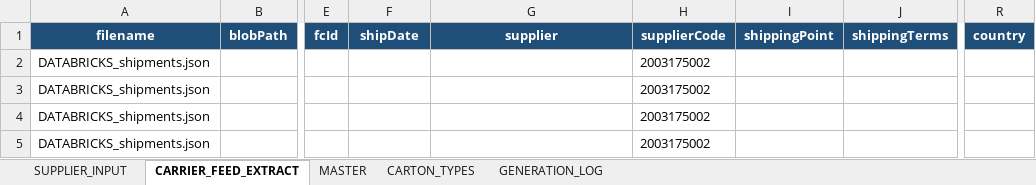
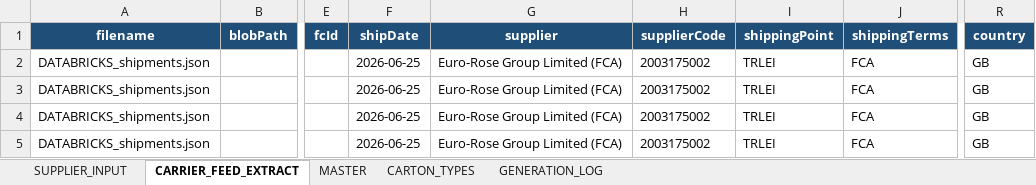
Before and after one commit to asos-elamathipandian/CarrierBooking_SCC_Stub, an Excel workbook: bible/SupplierBible_working.xlsx, sheet CARRIER_FEED_EXTRACT, drawn as a sheet; only a part is shown, gaps mark what is left out; values as stored, in another font and other column widths than the file's, no borders; the diff names each change by its address in the sheet, - before the commit and + after, or states it on an @@ line.

```diff
--- a/bible/SupplierBible_working.xlsx (sheet CARRIER_FEED_EXTRACT)
+++ b/bible/SupplierBible_working.xlsx (sheet CARRIER_FEED_EXTRACT)
-F2:F5 (shipDate): (empty)
+F2:F5 (shipDate): 2026-06-25
-G2:G5 (supplier): (empty)
+G2:G5 (supplier): Euro-Rose Group Limited (FCA)
-I2:I5 (shippingPoint): (empty)
+I2:I5 (shippingPoint): TRLEI
-J2:J5 (shippingTerms): (empty)
+J2:J5 (shippingTerms): FCA
-R2:R5 (country): (empty)
+R2:R5 (country): GB
```
Also changed, not shown: sheet MASTER, sheet SUPPLIER_INPUT, 7 other files.
